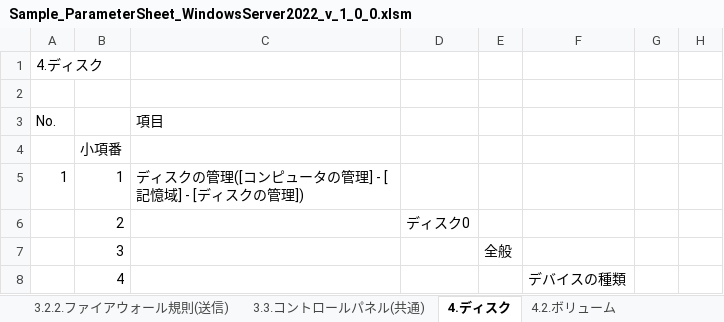
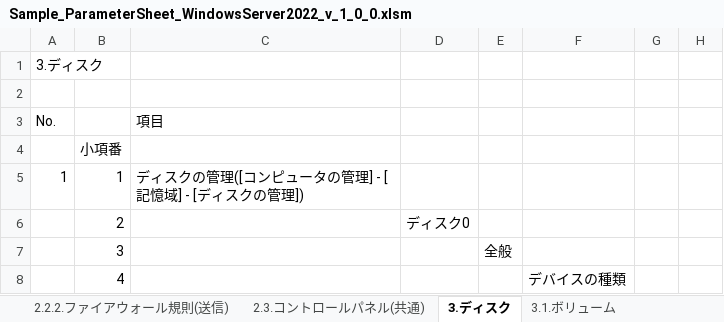
Before and after one commit to mkyoso/ParameterSheets, an Excel workbook: WindowsServer/2022/Sample_ParameterSheet_WindowsServer2022_v_1_0_0.xlsm, sheet 3.ディスク, drawn as a sheet; only a part is shown; values as stored, in another font and other column widths than the file's, no cell formats; conditional formats not drawn; the diff names each change by its address in the sheet, - before the commit and + after, or states it on an @@ line.

```diff
--- a/WindowsServer/2022/Sample_ParameterSheet_WindowsServer2022_v_1_0_0.xlsm (sheet 3.ディスク)
+++ b/WindowsServer/2022/Sample_ParameterSheet_WindowsServer2022_v_1_0_0.xlsm (sheet 3.ディスク)
-sheet tab: 3.2.2.ファイアウォール規則(送信)
+sheet tab: 2.2.2.ファイアウォール規則(送信)
-sheet tab: 3.3.コントロールパネル(共通)
+sheet tab: 2.3.コントロールパネル(共通)
-sheet tab: 4.ディスク
+sheet tab: 3.ディスク
-sheet tab: 4.2.ボリューム
+sheet tab: 3.1.ボリューム
-A1 (No.): 4.ディスク
+A1 (No.): 3.ディスク
```
Also changed, not shown: sheet 2.2.1.ファイアウォール規則(受信), sheet 6.サービス, sheet 目次, sheet 2.2.Windows Defenderファイアウォール, sheet 11.グループ, sheet 2.1.2.ルーティング, 18 more sheets, other sheet tabs, cell formats, formulas that keep their value, charts or pictures.
